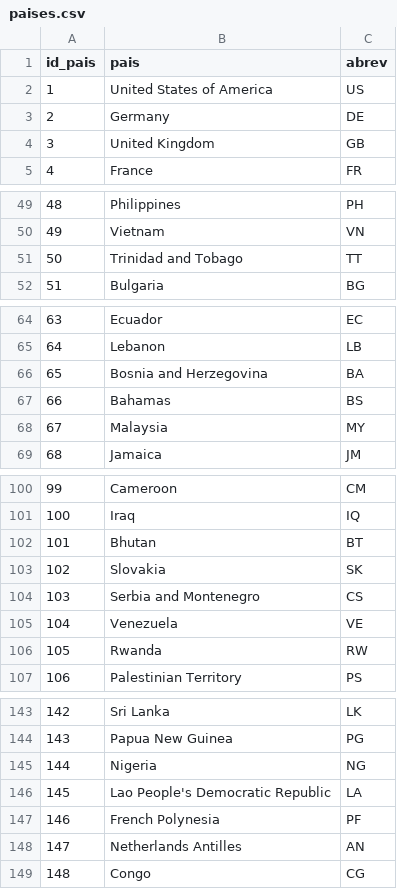
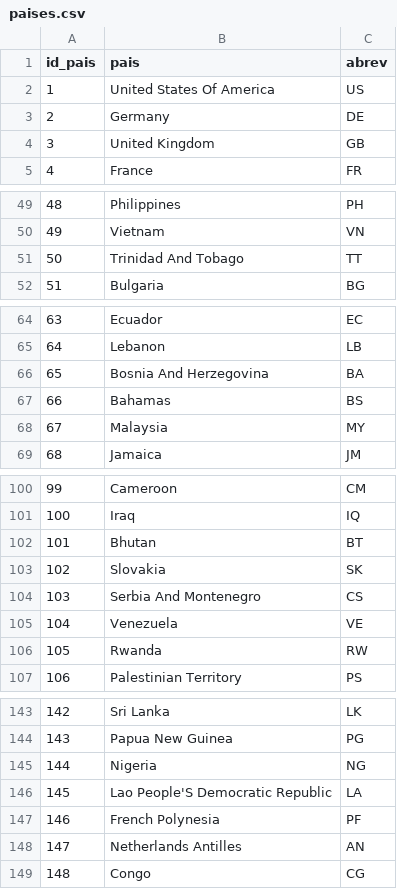
Before and after one commit to Tinmarian/PI1_MLOps_HENRY, a CSV file: clean_data/paises.csv, drawn as a sheet; only a part is shown, gaps mark what is left out.

```diff
--- a/clean_data/paises.csv
+++ b/clean_data/paises.csv
@@ -1,3 +1,3 @@
 id_pais,pais,abrev
-1,United States of America,US
+1,United States Of America,US
 2,Germany,DE
@@ -50,3 +50,3 @@ id_pais,pais,abrev
 49,Vietnam,VN
-50,Trinidad and Tobago,TT
+50,Trinidad And Tobago,TT
 51,Bulgaria,BG
@@ -65,3 +65,3 @@ id_pais,pais,abrev
 64,Lebanon,LB
-65,Bosnia and Herzegovina,BA
+65,Bosnia And Herzegovina,BA
 66,Bahamas,BS
@@ -103,3 +103,3 @@ id_pais,pais,abrev
 102,Slovakia,SK
-103,Serbia and Montenegro,CS
+103,Serbia And Montenegro,CS
 104,Venezuela,VE
@@ -145,3 +145,3 @@ id_pais,pais,abrev
 144,Nigeria,NG
-145,Lao People's Democratic Republic,LA
+145,Lao People'S Democratic Republic,LA
 146,French Polynesia,PF
```
Also changed, not shown: clean_data/directores.csv, clean_data/franquicias.csv, 13 other files.
